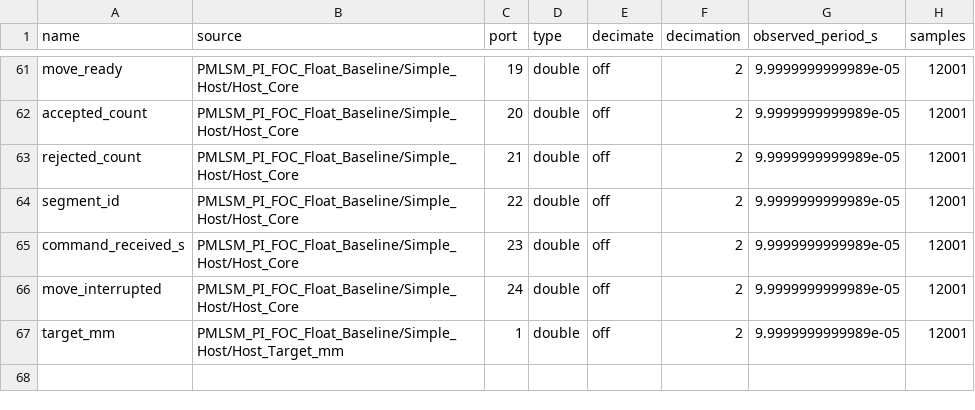
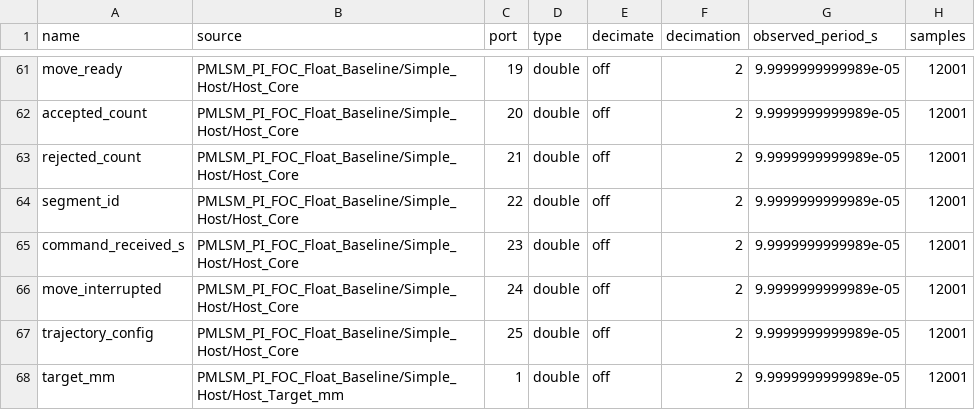
Before and after one commit to kazecode666/FPGA_XC7A200T_Study, a CSV file: docs/reports/m1b_repeat_moves_alignment/signals.csv, drawn as a sheet; only a part is shown, gaps mark what is left out; the diff names each change by its address in the sheet, - before the commit and + after, or states it on an @@ line.

Commit message:
fix(m1b): preserve actual trajectory configuration for saved segment previews

```diff
--- a/docs/reports/m1b_repeat_moves_alignment/signals.csv
+++ b/docs/reports/m1b_repeat_moves_alignment/signals.csv
+row 67: trajectory_config | PMLSM_PI_FOC_Float_Baseline/Simple_Host/Host_Core | 25 | double | off | 2 | 9.9999999999989e-05 | 12001
```
Also changed, not shown: 11 other files.
